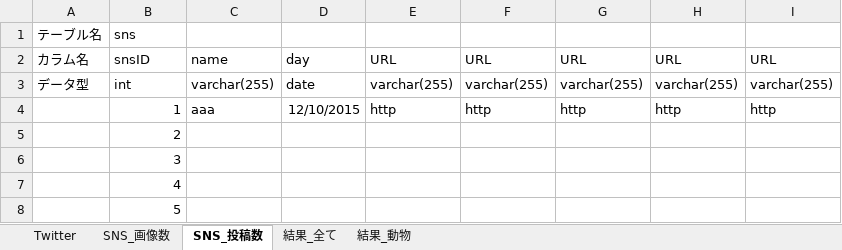
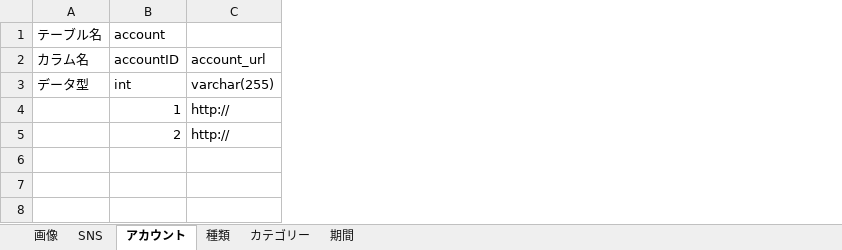
Before and after one commit to ryosuke89/SNS_picture_analysis, an Excel workbook: sns_DB定義.xlsx, sheet アカウント, drawn as a sheet; values as stored, in another font and other column widths than the file's, no borders; charts and pictures not drawn; removed rows and columns are numbered as before the commit, all else as after; the diff names each change by its address in the sheet, - before the commit and + after, or states it on an @@ line.

```diff
--- a/sns_DB定義.xlsx (sheet アカウント)
+++ b/sns_DB定義.xlsx (sheet アカウント)
-sheet tab: Twitter
+sheet tab: 画像
-sheet tab: SNS_画像数
+sheet tab: SNS
-sheet tab: SNS_投稿数
+sheet tab: アカウント
-sheet tab: 結果_全て
+sheet tab: 種類
-sheet tab: 結果_動物
+sheet tab: カテゴリー
+sheet tab: 期間
-column D, rows 3-4: date | 12/10/2015
-column E, rows 3-4: varchar(255) | http
-column F, rows 3-4: varchar(255) | http
-column G, rows 3-4: varchar(255) | http
-column H, rows 3-4: varchar(255) | http
-column I, rows 3-4: varchar(255) | http
-B1: sns
+B1: account
-row 2: カラム名 | snsID | name | day | URL | URL | URL | URL | URL
+row 2: カラム名 | accountID | account_url
-C4: aaa
+C4: http://
-C5: (empty)
+C5: http://
-row 6:  | 3
-row 7:  | 4
-row 8:  | 5
```
Also changed, not shown: sheet 種類, sheet カテゴリー, sheet 画像, sheet SNS, charts or pictures.
